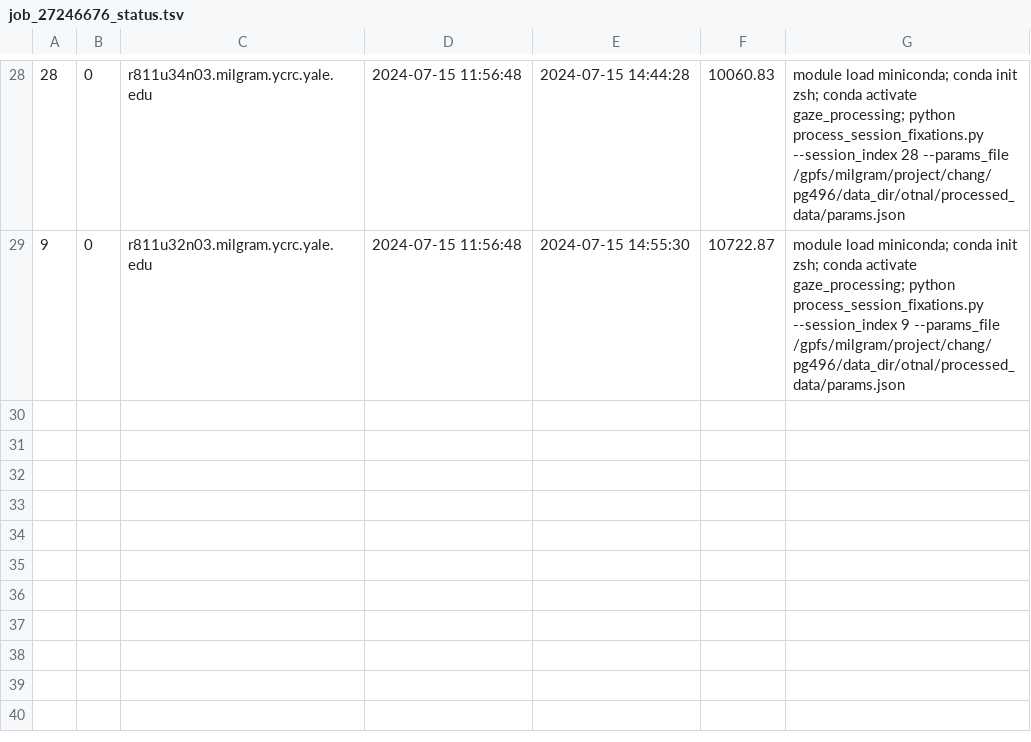
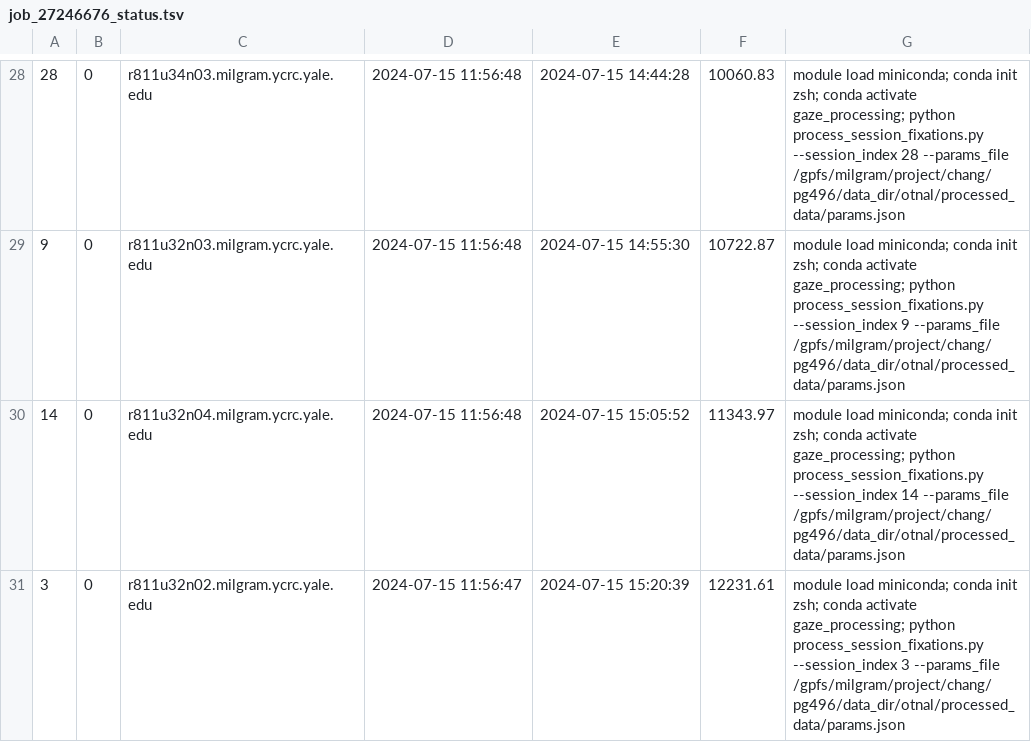
Before and after one commit to gprabaha/social_gaze_mech_otnal, a TSV file: job_scripts/job_27246676_status.tsv, drawn as a sheet; only a part is shown, gaps mark what is left out.

```diff
--- a/job_scripts/job_27246676_status.tsv
+++ b/job_scripts/job_27246676_status.tsv
@@ -29 +29,3 @@
 9	0	r811u32n03.milgram.ycrc.yale.edu	2024-07-15 11:56:48	2024-07-15 14:55:30	10722.87	module load miniconda; conda init zsh; conda activate gaze_processing; python process_session_fixations.py --session_index 9 --params_file /gpfs/milgram/project/chang/pg496/data_dir/otnal/processed_data/params.json
+14	0	r811u32n04.milgram.ycrc.yale.edu	2024-07-15 11:56:48	2024-07-15 15:05:52	11343.97	module load miniconda; conda init zsh; conda activate gaze_processing; python process_session_fixations.py --session_index 14 --params_file /gpfs/milgram/project/chang/pg496/data_dir/otnal/processed_data/params.json
+3	0	r811u32n02.milgram.ycrc.yale.edu	2024-07-15 11:56:47	2024-07-15 15:20:39	12231.61	module load miniconda; conda init zsh; conda activate gaze_processing; python process_session_fixations.py --session_index 3 --params_file /gpfs/milgram/project/chang/pg496/data_dir/otnal/processed_data/params.json
```
Also changed, not shown: 2 other files.
